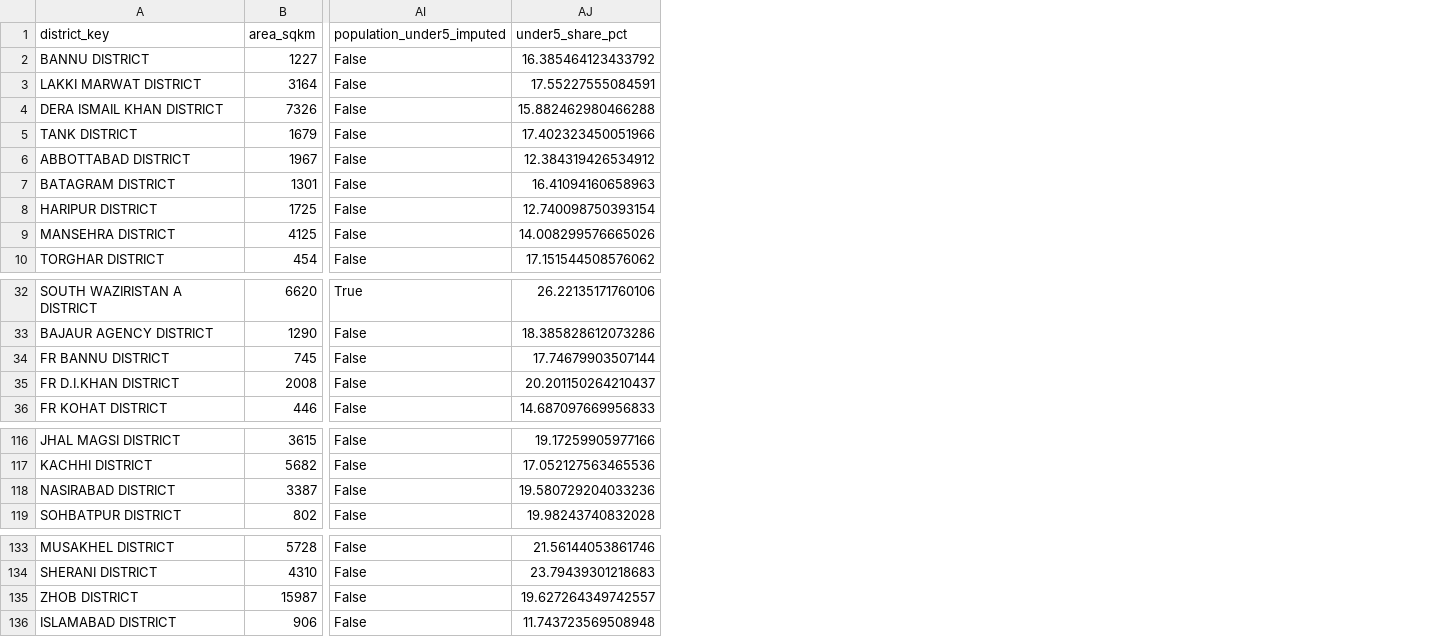
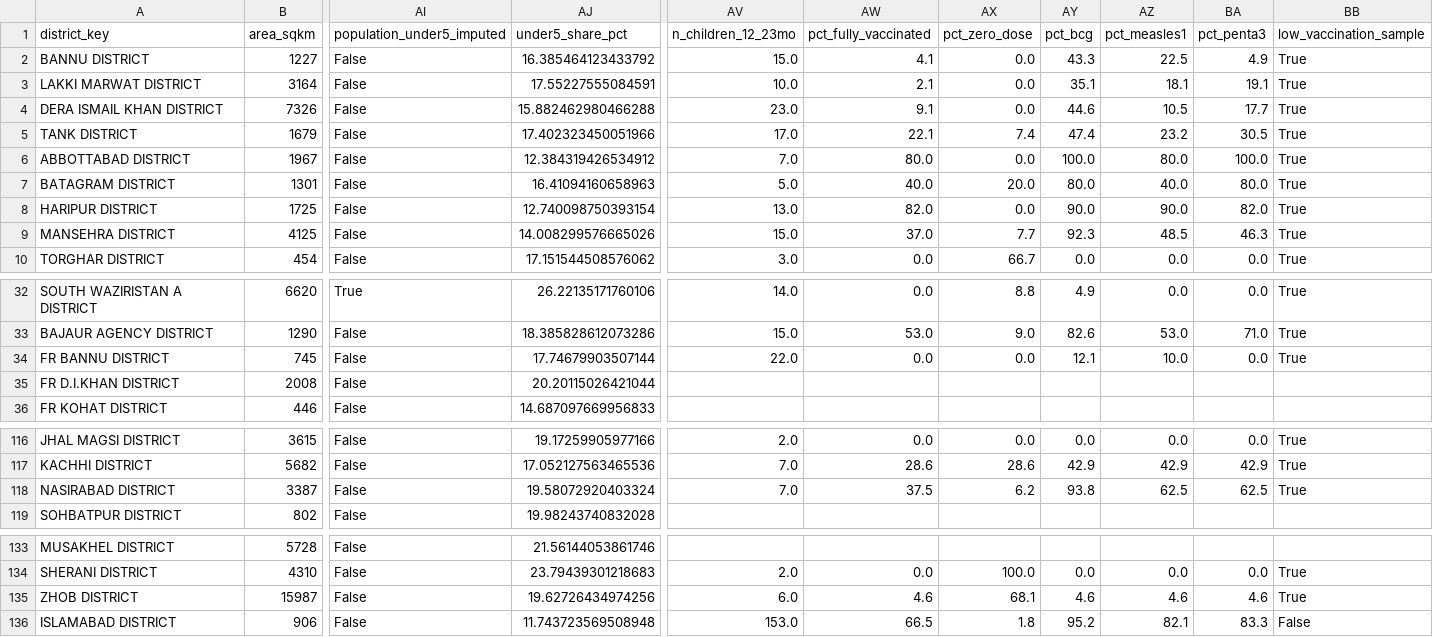
Before and after one commit to gul952/A-Decision-Support-Framework-for-Subnational-Mortality-Surveillance, a CSV file: data/processed/features/district_features.csv, drawn as a sheet; only a part is shown, gaps mark what is left out; the diff names each change by its address in the sheet, - before the commit and + after, or states it on an @@ line.

Commit message:
add vaccination coverage as validation check

```diff
--- a/data/processed/features/district_features.csv
+++ b/data/processed/features/district_features.csv
+column AV (n_children_12_23mo), rows 2-10: 15.0 | 10.0 | 23.0 | 17.0 | 7.0 | 5.0 | 13.0 | 15.0 | 3.0; rows 32-34: 14.0 | 15.0 | 22.0; rows 116-118: 2.0 | 7.0 | 7.0; rows 134-136: 2.0 | 6.0 | 153.0
+column AW (pct_fully_vaccinated), rows 2-10: 4.1 | 2.1 | 9.1 | 22.1 | 80.0 | 40.0 | 82.0 | 37.0 | 0.0; rows 32-34: 0.0 | 53.0 | 0.0; rows 116-118: 0.0 | 28.6 | 37.5; rows 134-136: 0.0 | 4.6 | 66.5
+column AX (pct_zero_dose), rows 2-10: 0.0 | 0.0 | 0.0 | 7.4 | 0.0 | 20.0 | 0.0 | 7.7 | 66.7; rows 32-34: 8.8 | 9.0 | 0.0; rows 116-118: 0.0 | 28.6 | 6.2; rows 134-136: 100.0 | 68.1 | 1.8
+column AY (pct_bcg), rows 2-10: 43.3 | 35.1 | 44.6 | 47.4 | 100.0 | 80.0 | 90.0 | 92.3 | 0.0; rows 32-34: 4.9 | 82.6 | 12.1; rows 116-118: 0.0 | 42.9 | 93.8; rows 134-136: 0.0 | 4.6 | 95.2
+column AZ (pct_measles1), rows 2-10: 22.5 | 18.1 | 10.5 | 23.2 | 80.0 | 40.0 | 90.0 | 48.5 | 0.0; rows 32-34: 0.0 | 53.0 | 10.0; rows 116-118: 0.0 | 42.9 | 62.5; rows 134-136: 0.0 | 4.6 | 82.1
+column BA (pct_penta3), rows 2-10: 4.9 | 19.1 | 17.7 | 30.5 | 100.0 | 80.0 | 82.0 | 46.3 | 0.0; rows 32-34: 0.0 | 71.0 | 0.0; rows 116-118: 0.0 | 42.9 | 62.5; rows 134-136: 0.0 | 4.6 | 83.3
+column BB (low_vaccination_sample), rows 2-10: all True; rows 32-34: all True; rows 116-118: all True; rows 134-136: True | True | False
-AJ35 (under5_share_pct): 20.201150264210437
+AJ35 (under5_share_pct): 20.20115026421044
-AJ118 (under5_share_pct): 19.580729204033236
+AJ118 (under5_share_pct): 19.58072920403324
-AJ135 (under5_share_pct): 19.627264349742557
+AJ135 (under5_share_pct): 19.62726434974256
```
Also changed, not shown: 6 other files.
